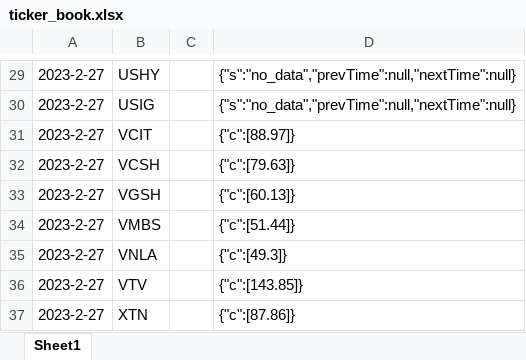
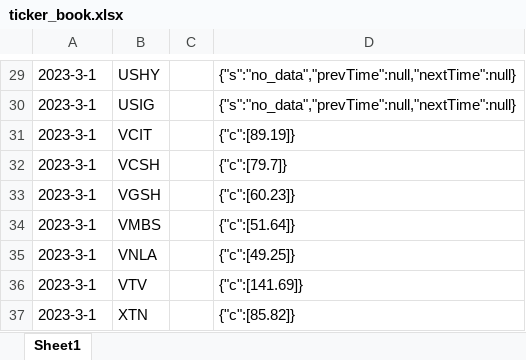
Before and after one commit to Rhydli/ticker-track, an Excel workbook: ticker_book.xlsx, sheet Sheet1, drawn as a sheet; only a part is shown, gaps mark what is left out; values as stored, in another font and other column widths than the file's, no borders; the diff covers the shown part only; the diff names each change by its address in the sheet, - before the commit and + after, or states it on an @@ line.

```diff
--- a/ticker_book.xlsx (sheet Sheet1)
+++ b/ticker_book.xlsx (sheet Sheet1)
-A29:A37: 2023-2-27
+A29:A37: 2023-3-1
-D31: {"c":[88.97]}
+D31: {"c":[89.19]}
-D32: {"c":[79.63]}
+D32: {"c":[79.7]}
-D33: {"c":[60.13]}
+D33: {"c":[60.23]}
-D34: {"c":[51.44]}
+D34: {"c":[51.64]}
-D35: {"c":[49.3]}
+D35: {"c":[49.25]}
-D36: {"c":[143.85]}
+D36: {"c":[141.69]}
-D37: {"c":[87.86]}
+D37: {"c":[85.82]}
```
Also changed, not shown: 51 edited cells elsewhere in this sheet, 2 other files.
